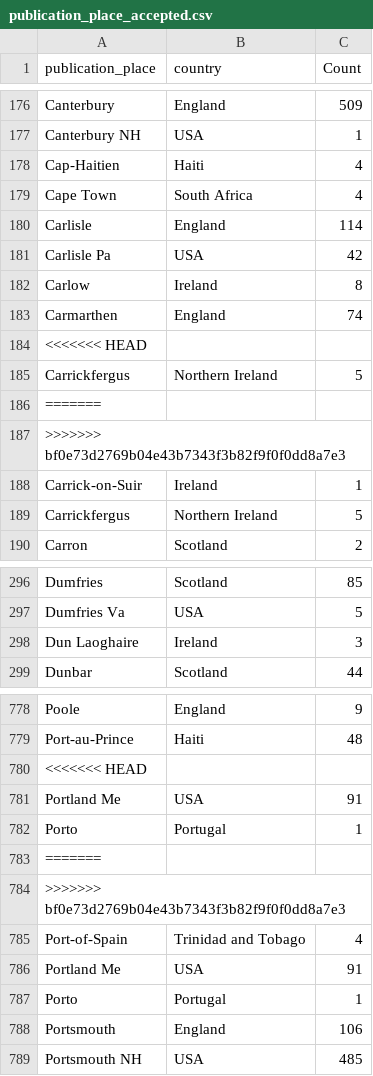
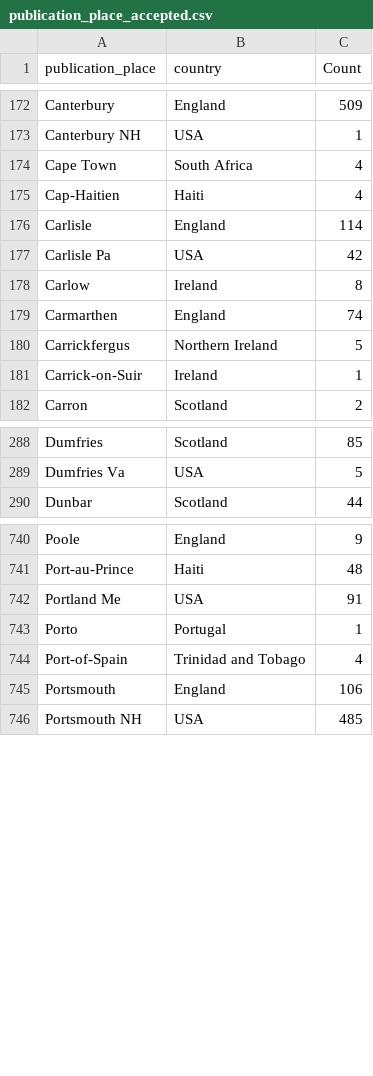
Before and after one commit to COMHIS/estc, a CSV file: inst/examples/output.tables/publication_place_accepted.csv, drawn as a sheet; only a part is shown, gaps mark what is left out; the diff covers the shown part only.

```diff
--- a/inst/examples/output.tables/publication_place_accepted.csv
+++ b/inst/examples/output.tables/publication_place_accepted.csv
@@ -177,4 +173,4 @@ Canterbury	England	   509
 Canterbury NH	USA	     1
+Cape Town	South Africa	     4
 Cap-Haitien	Haiti	     4
-Cape Town	South Africa	     4
 Carlisle	England	   114
@@ -183,8 +179,4 @@ Carlow	Ireland	     8
 Carmarthen	England	    74
-<<<<<<< HEAD
 Carrickfergus	Northern Ireland	     5
-=======
->>>>>>> bf0e73d2769b04e43b7343f3b82f9f0f0dd8a7e3
 Carrick-on-Suir	Ireland	     1
-Carrickfergus	Northern Ireland	     5
 Carron	Scotland	     2
@@ -297,3 +289,2 @@ Dumfries	Scotland	    85
 Dumfries Va	USA	     5
-Dun Laoghaire	Ireland	     3
 Dunbar	Scotland	    44
@@ -779,10 +741,5 @@ Poole	England	     9
 Port-au-Prince	Haiti	    48
-<<<<<<< HEAD
 Portland Me	USA	    91
 Porto	Portugal	     1
-=======
->>>>>>> bf0e73d2769b04e43b7343f3b82f9f0f0dd8a7e3
 Port-of-Spain	Trinidad and Tobago	     4
-Portland Me	USA	    91
-Porto	Portugal	     1
 Portsmouth	England	   106
```
Also changed, not shown: 47 removed rows, 21 moved rows and 1 edited cell elsewhere in this file, inst/examples/output.tables/author_life_ambiguous.csv, inst/examples/output.tables/country_accepted.csv, 33 other files.
